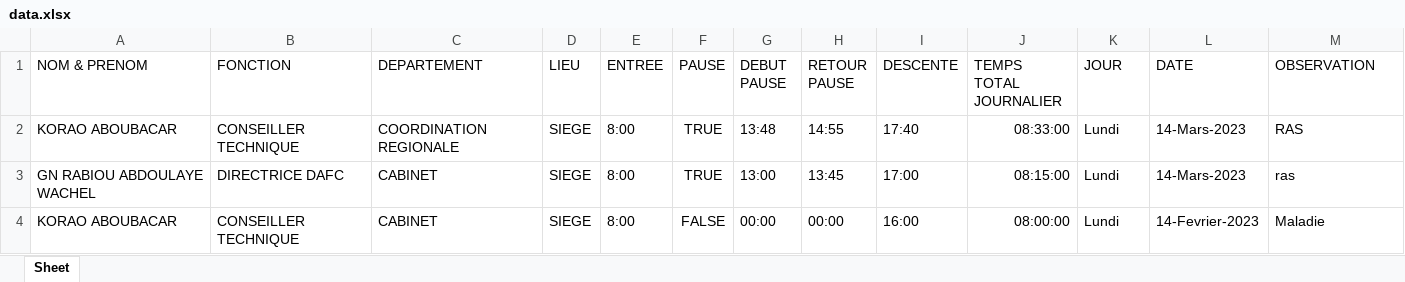
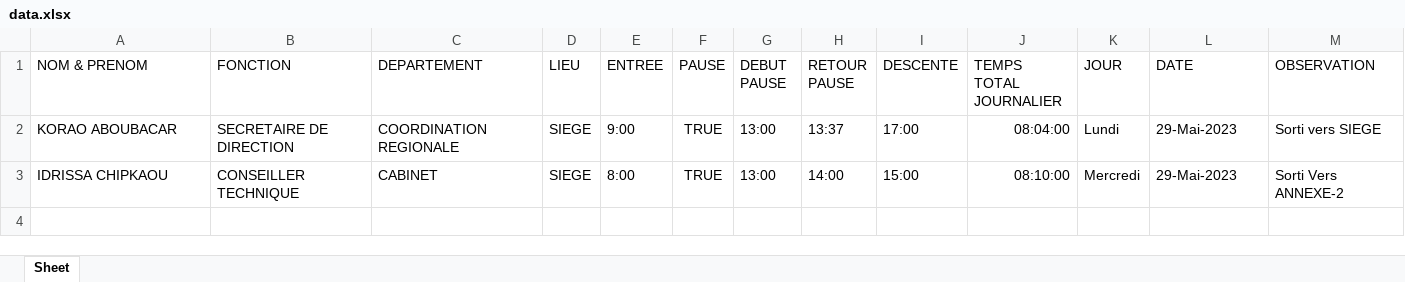
Before and after one commit to Ibrahim227/HCi3N-Job-Time-Calculator, an Excel workbook: data.xlsx, sheet Sheet, drawn as a sheet; values as stored, in another font and other column widths than the file's, no borders; the diff names each change by its address in the sheet, - before the commit and + after, or states it on an @@ line.

```diff
--- a/data.xlsx (sheet Sheet)
+++ b/data.xlsx (sheet Sheet)
-B2 (FONCTION): CONSEILLER TECHNIQUE
+B2 (FONCTION): SECRETAIRE DE DIRECTION
-E2 (ENTREE): 8:00
+E2 (ENTREE): 9:00
-G2 (DEBUT PAUSE): 13:48
+G2 (DEBUT PAUSE): 13:00
-H2 (RETOUR PAUSE): 14:55
+H2 (RETOUR PAUSE): 13:37
-I2 (DESCENTE): 17:40
+I2 (DESCENTE): 17:00
-J2 (TEMPS TOTAL JOURNALIER): 08:33:00
+J2 (TEMPS TOTAL JOURNALIER): 08:04:00
-L2:L3 (DATE): 14-Mars-2023
+L2:L3 (DATE): 29-Mai-2023
-M2 (OBSERVATION): RAS
+M2 (OBSERVATION): Sorti vers SIEGE
-A3 (NOM & PRENOM): GN RABIOU ABDOULAYE WACHEL
+A3 (NOM & PRENOM): IDRISSA CHIPKAOU
-B3 (FONCTION): DIRECTRICE DAFC
+B3 (FONCTION): CONSEILLER TECHNIQUE
-H3 (RETOUR PAUSE): 13:45
+H3 (RETOUR PAUSE): 14:00
-I3 (DESCENTE): 17:00
+I3 (DESCENTE): 15:00
-J3 (TEMPS TOTAL JOURNALIER): 08:15:00
+J3 (TEMPS TOTAL JOURNALIER): 08:10:00
-K3 (JOUR): Lundi
+K3 (JOUR): Mercredi
-M3 (OBSERVATION): ras
+M3 (OBSERVATION): Sorti Vers ANNEXE-2
-row 4: KORAO ABOUBACAR | CONSEILLER TECHNIQUE | CABINET | SIEGE | 8:00 | FALSE | 00:00 | 00:00 | 16:00 | 08:00:00 | Lundi | 14-Fevrier-2023 | Maladie
```
Also changed, not shown: 1 other file.
